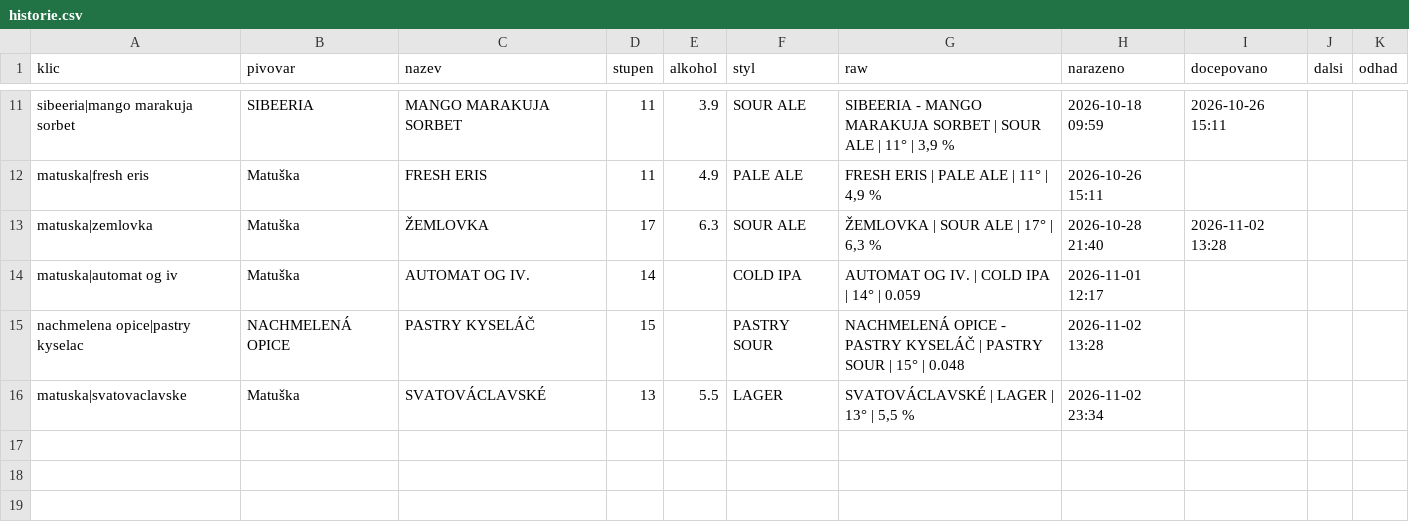
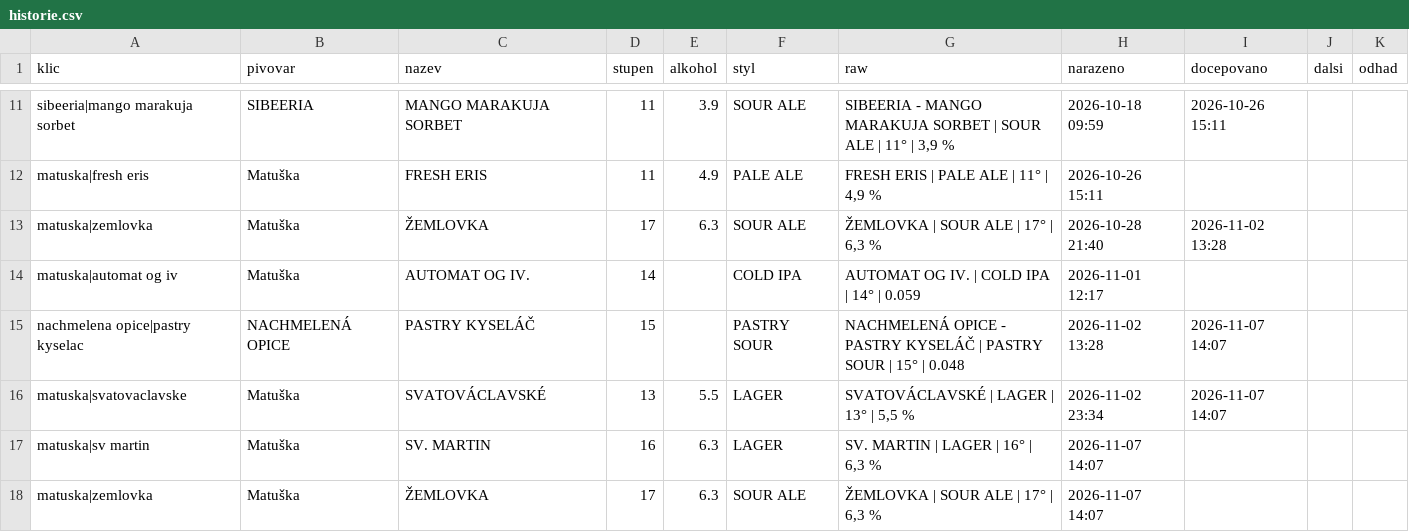
Before and after one commit to romankokos1/gal, a CSV file: data/matuska-dejvice/historie.csv, drawn as a sheet; only a part is shown, gaps mark what is left out.

```diff
--- a/data/matuska-dejvice/historie.csv
+++ b/data/matuska-dejvice/historie.csv
@@ -14,3 +14,5 @@ matuska|zemlovka,Matuška,ŽEMLOVKA,17,6.3,SOUR ALE,"ŽEMLOVKA | SOUR ALE | 17°
 matuska|automat og iv,Matuška,AUTOMAT OG IV.,14,,COLD IPA,AUTOMAT OG IV. | COLD IPA | 14° | 0.059,2026-11-01 12:17,,,
-nachmelena opice|pastry kyselac,NACHMELENÁ OPICE,PASTRY KYSELÁČ,15,,PASTRY SOUR,NACHMELENÁ OPICE - PASTRY KYSELÁČ | PASTRY SOUR | 15° | 0.048,2026-11-02 13:28,,,
-matuska|svatovaclavske,Matuška,SVATOVÁCLAVSKÉ,13,5.5,LAGER,"SVATOVÁCLAVSKÉ | LAGER | 13° | 5,5 %",2026-11-02 23:34,,,
+nachmelena opice|pastry kyselac,NACHMELENÁ OPICE,PASTRY KYSELÁČ,15,,PASTRY SOUR,NACHMELENÁ OPICE - PASTRY KYSELÁČ | PASTRY SOUR | 15° | 0.048,2026-11-02 13:28,2026-11-07 14:07,,
+matuska|svatovaclavske,Matuška,SVATOVÁCLAVSKÉ,13,5.5,LAGER,"SVATOVÁCLAVSKÉ | LAGER | 13° | 5,5 %",2026-11-02 23:34,2026-11-07 14:07,,
+matuska|sv martin,Matuška,SV. MARTIN,16,6.3,LAGER,"SV. MARTIN | LAGER | 16° | 6,3 %",2026-11-07 14:07,,,
+matuska|zemlovka,Matuška,ŽEMLOVKA,17,6.3,SOUR ALE,"ŽEMLOVKA | SOUR ALE | 17° | 6,3 %",2026-11-07 14:07,,,
```
Also changed, not shown: data/kmp/historie.csv, 7 other files.
